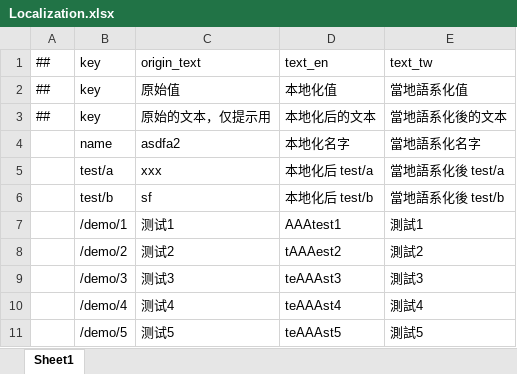
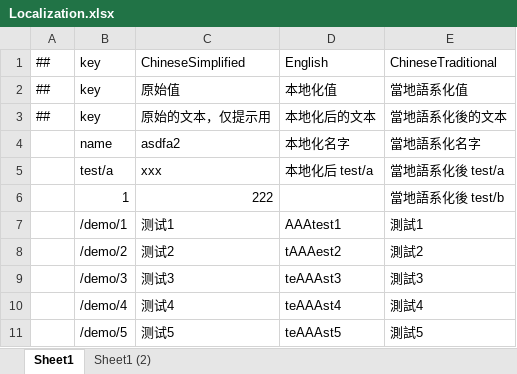
Before and after one commit to XuToWei/GameDevelopmentKit, an Excel workbook: Design/Excel/Localization.xlsx, sheet Sheet1, drawn as a sheet; values as stored, in another font and other column widths than the file's, no borders; removed rows and columns are numbered as before the commit, all else as after; the diff names each change by its address in the sheet, - before the commit and + after, or states it on an @@ line.

```diff
--- a/Design/Excel/Localization.xlsx (sheet Sheet1)
+++ b/Design/Excel/Localization.xlsx (sheet Sheet1)
+sheet tab: Sheet1 (2)
-row 1: ## | key | origin_text | text_en | text_tw
+row 1: ## | key | ChineseSimplified | English | ChineseTraditional
-row 6:  | test/b | sf | 本地化后 test/b | 當地語系化後 test/b
+row 6:  | 1 | 222 |  | 當地語系化後 test/b
```
Also changed, not shown: Design/Excel/ET/Datas/Demo.xlsx, 53 other files.
